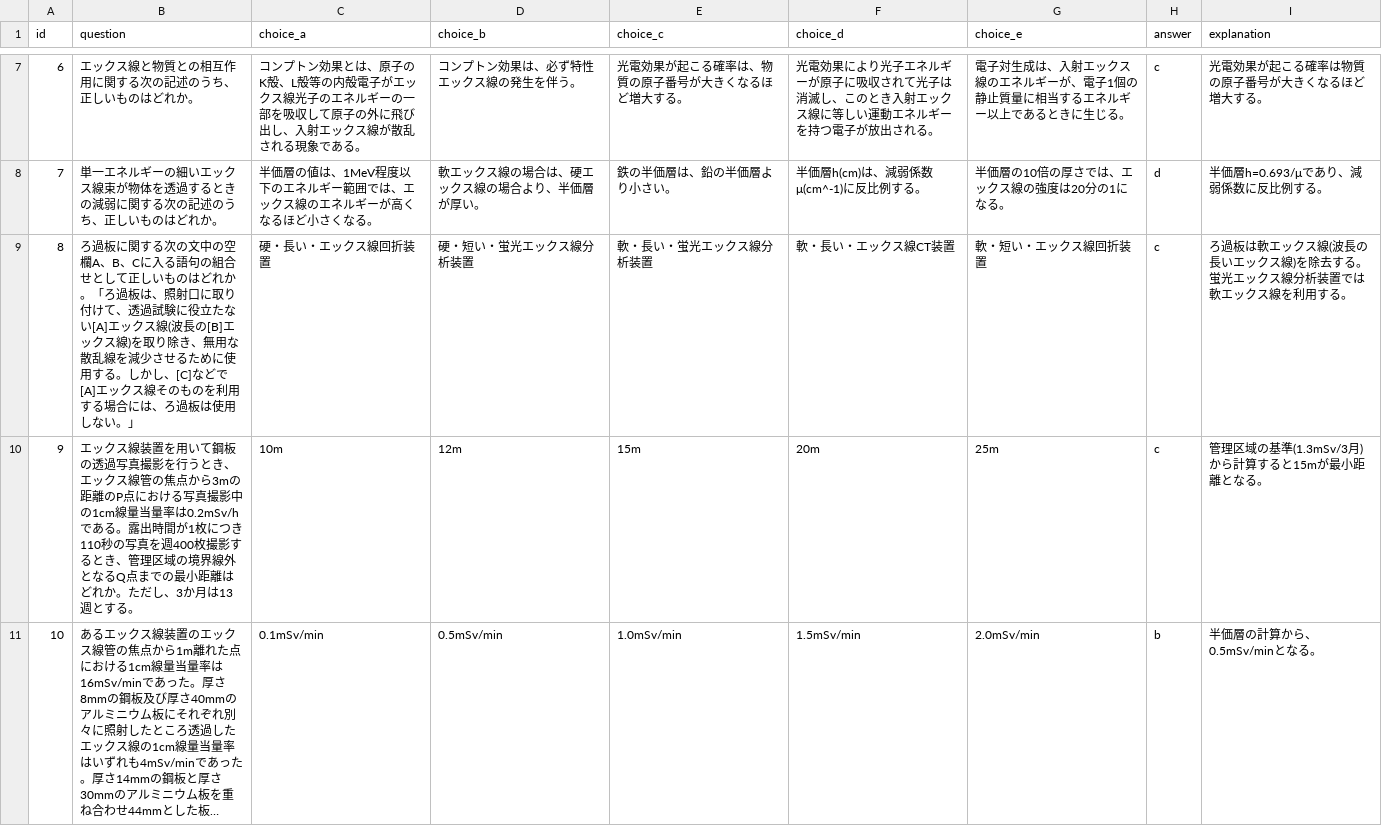
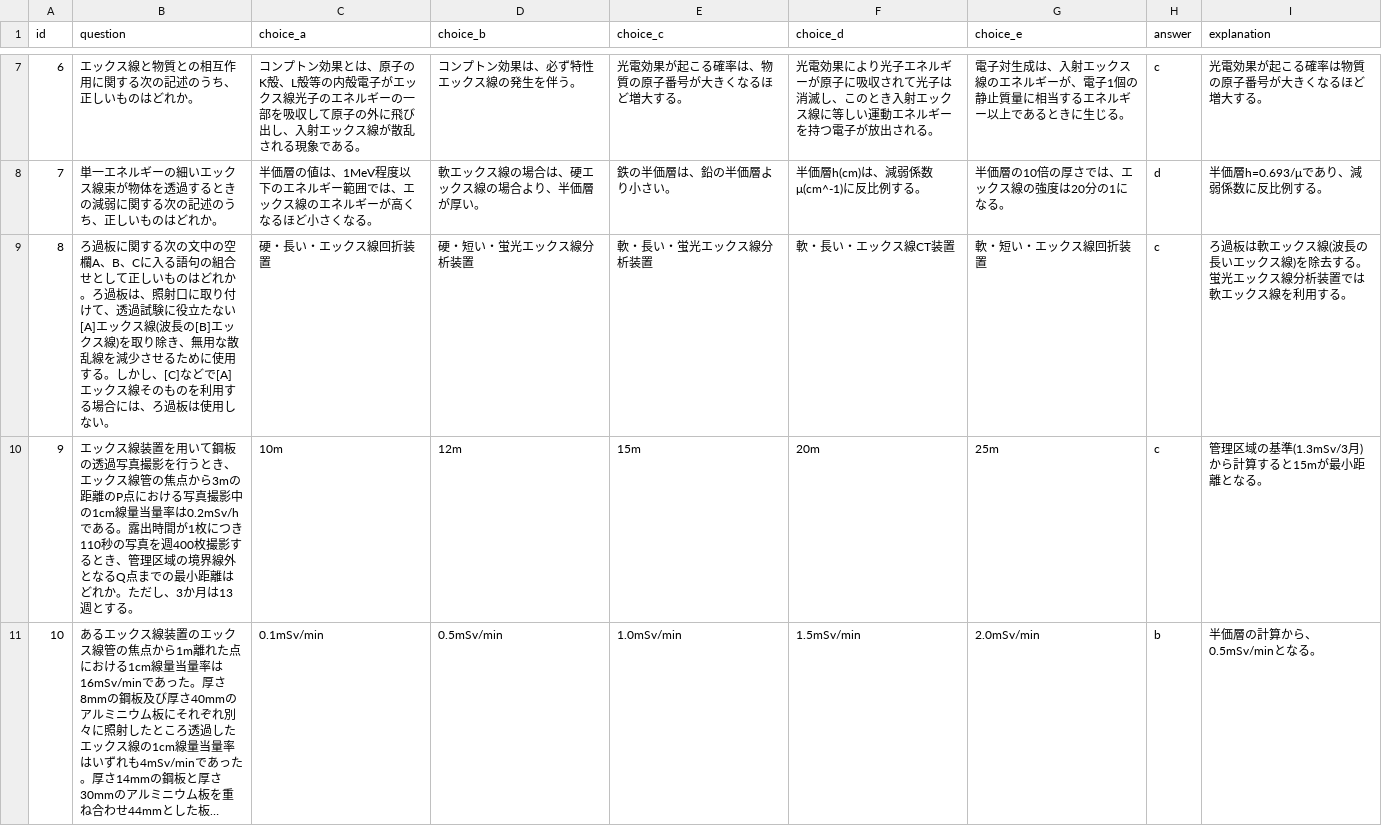
Before and after one commit to ybetti/ndi-quiz, a CSV file: questions/xr_2025_04_management.csv, drawn as a sheet; only a part is shown, gaps mark what is left out; long unchanged cells end in …; the diff names each change by its address in the sheet, - before the commit and + after, or states it on an @@ line.

```diff
--- a/questions/xr_2025_04_management.csv
+++ b/questions/xr_2025_04_management.csv
-B9 (question): …どれか。「ろ過板は、照射口に取り付けて、透過試験に役立たない[A]エックス線(波長の[B]エックス線)を取り除き、無用な散乱線を減少させるために使用する。しかし、[C]などで[A]エックス線そのものを利用する場合には、ろ過板は使用しない。」
+B9 (question): …どれか。ろ過板は、照射口に取り付けて、透過試験に役立たない[A]エックス線(波長の[B]エックス線)を取り除き、無用な散乱線を減少させるために使用する。しかし、[C]などで[A]エックス線そのものを利用する場合には、ろ過板は使用しない。
```
Also changed, not shown: questions/xr_2025_04_law.csv, 2 other files.
